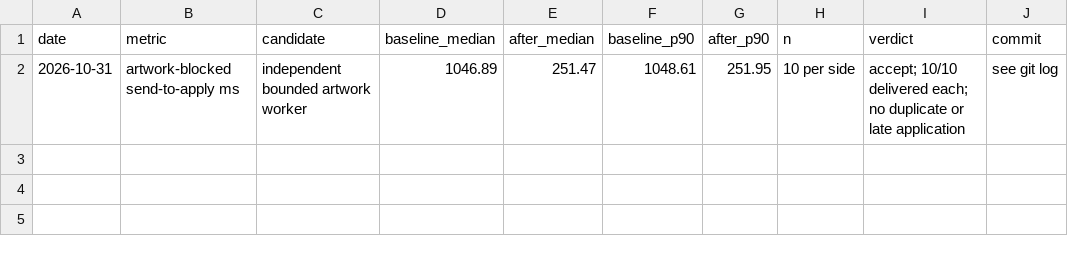
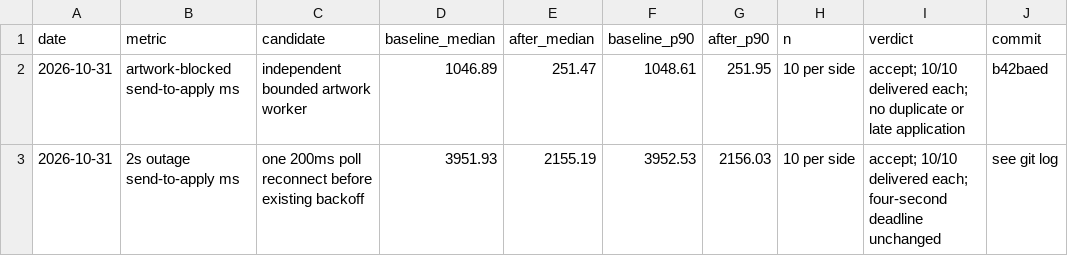
Before and after one commit to HuuTrucNguyen0508/Kainos-Player, a TSV file: docs/perf/remote.tsv, drawn as a sheet.

```diff
--- a/docs/perf/remote.tsv
+++ b/docs/perf/remote.tsv
@@ -1,2 +1,3 @@
 date	metric	candidate	baseline_median	after_median	baseline_p90	after_p90	n	verdict	commit
-2026-10-31	artwork-blocked send-to-apply ms	independent bounded artwork worker	1046.89	251.47	1048.61	251.95	10 per side	accept; 10/10 delivered each; no duplicate or late application	see git log
+2026-10-31	artwork-blocked send-to-apply ms	independent bounded artwork worker	1046.89	251.47	1048.61	251.95	10 per side	accept; 10/10 delivered each; no duplicate or late application	b42baed
+2026-10-31	2s outage send-to-apply ms	one 200ms poll reconnect before existing backoff	3951.93	2155.19	3952.53	2156.03	10 per side	accept; 10/10 delivered each; four-second deadline unchanged	see git log
```
Also changed, not shown: 4 other files.
